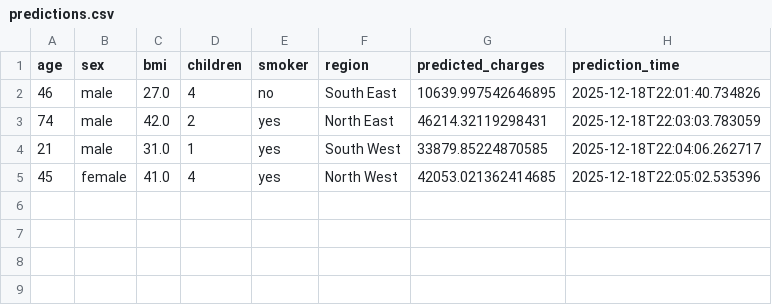
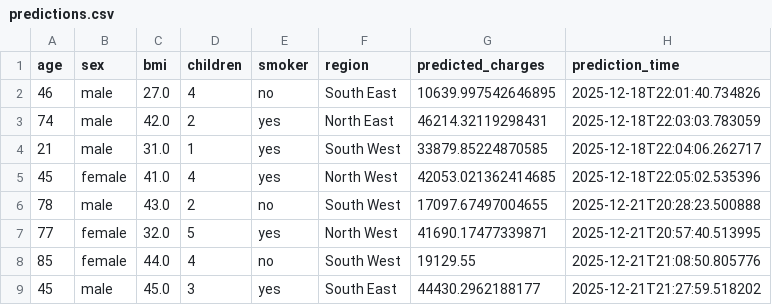
Before and after one commit to BolajiTee/health-insurance-cost-MLOPs, a CSV file: datasets/predictions.csv, drawn as a sheet.

```diff
--- a/datasets/predictions.csv
+++ b/datasets/predictions.csv
@@ -5 +5,5 @@ age,sex,bmi,children,smoker,region,predicted_charges,prediction_time
 45,female,41.0,4,yes,North West,42053.021362414685,2025-12-18T22:05:02.535396
+78,male,43.0,2,no,South West,17097.67497004655,2025-12-21T20:28:23.500888
+77,female,32.0,5,yes,North West,41690.17477339871,2025-12-21T20:57:40.513995
+85,female,44.0,4,no,South West,19129.55,2025-12-21T21:08:50.805776
+45,male,45.0,3,yes,South East,44430.2962188177,2025-12-21T21:27:59.518202
```
Also changed, not shown: catboost_info/time_left.tsv, 8 other files.
